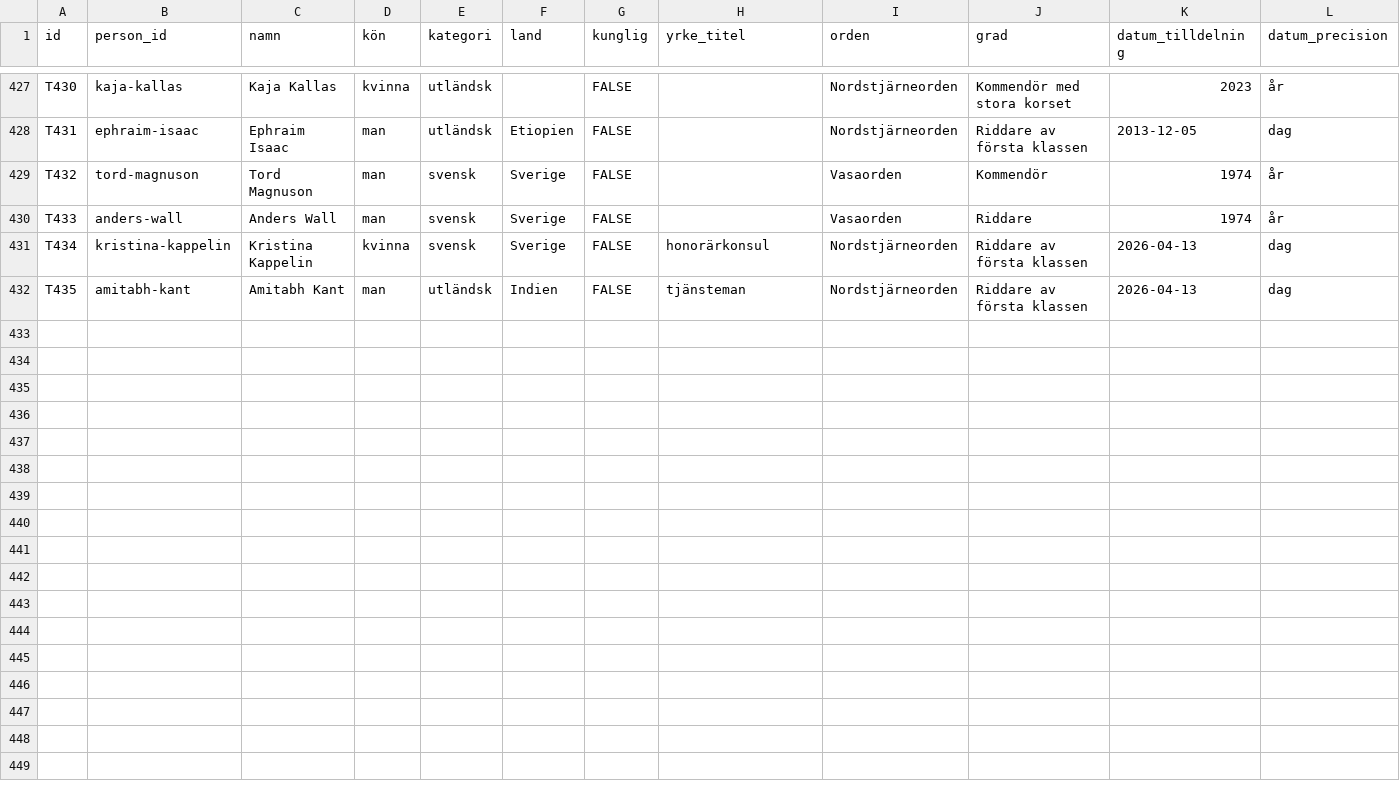
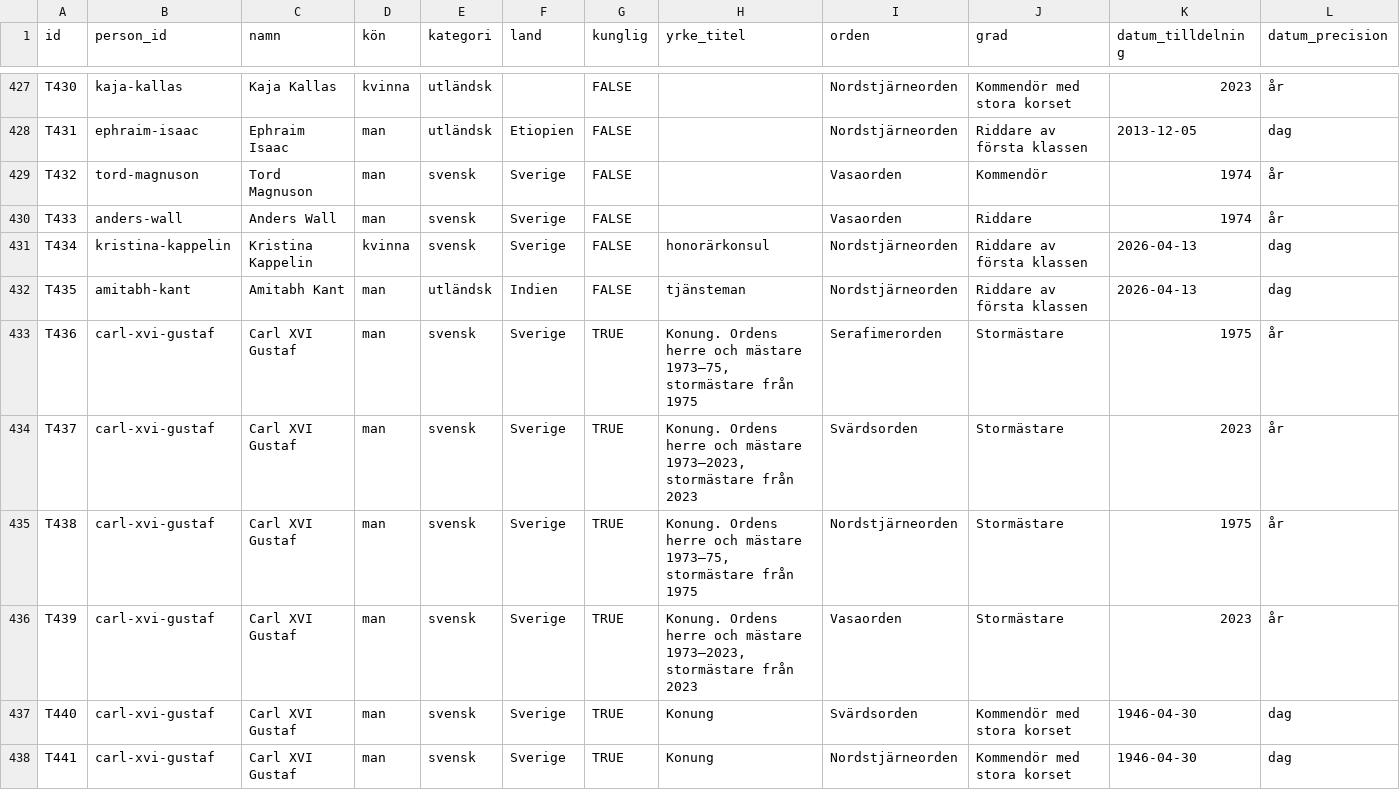
Before and after one commit to LeoLevenius/kungliga-ordnar, a CSV file: data/tilldelningar.csv, drawn as a sheet; only a part is shown, gaps mark what is left out; rows hold the shown columns only; the diff covers the shown part only; the diff names each change by its address in the sheet, - before the commit and + after, or states it on an @@ line.

```diff
--- a/data/tilldelningar.csv
+++ b/data/tilldelningar.csv
+row 433: T436 | carl-xvi-gustaf | Carl XVI Gustaf | man | svensk | Sverige | TRUE | Konung. Ordens herre och mästare 1973–75, stormästare från 1975 | Serafimerorden | Stormästare | 1975 | år
+row 434: T437 | carl-xvi-gustaf | Carl XVI Gustaf | man | svensk | Sverige | TRUE | Konung. Ordens herre och mästare 1973–2023, stormästare från 2023 | Svärdsorden | Stormästare | 2023 | år
+row 435: T438 | carl-xvi-gustaf | Carl XVI Gustaf | man | svensk | Sverige | TRUE | Konung. Ordens herre och mästare 1973–75, stormästare från 1975 | Nordstjärneorden | Stormästare | 1975 | år
+row 436: T439 | carl-xvi-gustaf | Carl XVI Gustaf | man | svensk | Sverige | TRUE | Konung. Ordens herre och mästare 1973–2023, stormästare från 2023 | Vasaorden | Stormästare | 2023 | år
+row 437: T440 | carl-xvi-gustaf | Carl XVI Gustaf | man | svensk | Sverige | TRUE | Konung | Svärdsorden | Kommendör med stora korset | 1946-04-30 | dag
+row 438: T441 | carl-xvi-gustaf | Carl XVI Gustaf | man | svensk | Sverige | TRUE | Konung | Nordstjärneorden | Kommendör med stora korset | 1946-04-30 | dag
```
Also changed, not shown: 5 added rows elsewhere in this file, data/andringslogg.csv, data/grader.csv, 2 other files.
